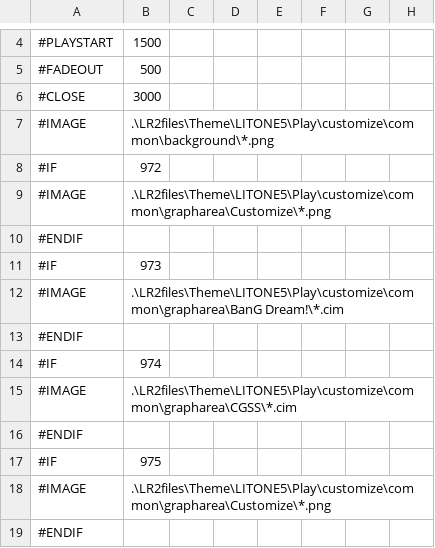
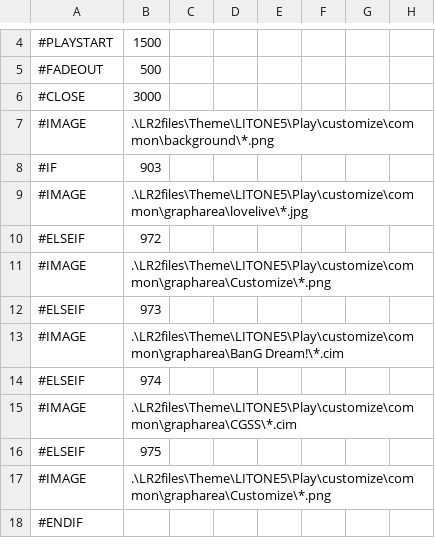
Before and after one commit to elferia/LITONE5, a CSV file: Play/csv/HALFWIDE7_1P.csv, drawn as a sheet; only a part is shown, gaps mark what is left out; removed rows and columns are numbered as before the commit, all else as after; rows hold the shown columns only; the diff names each change by its address in the sheet, - before the commit and + after, or states it on an @@ line.

```diff
--- a/Play/csv/HALFWIDE7_1P.csv
+++ b/Play/csv/HALFWIDE7_1P.csv
-B8: 972
+B8: 903
+row 9: #IMAGE | .\LR2files\Theme\LITONE5\Play\customize\common\grapharea\lovelive\*.jpg
+row 10: #ELSEIF | 972
-row 10: #ENDIF
-A12: #IF
+A12: #ELSEIF
-row 13: #ENDIF
-A14: #IF
+A14: #ELSEIF
-row 16: #ENDIF
-A16: #IF
+A16: #ELSEIF
```
Also changed, not shown: Play/csv/HALFWIDE7_2P.csv, 1 other file.
